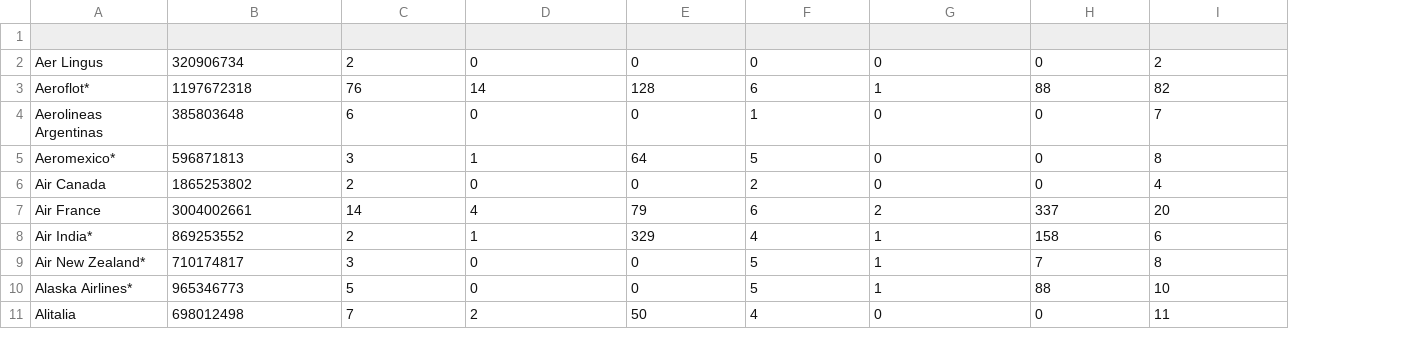
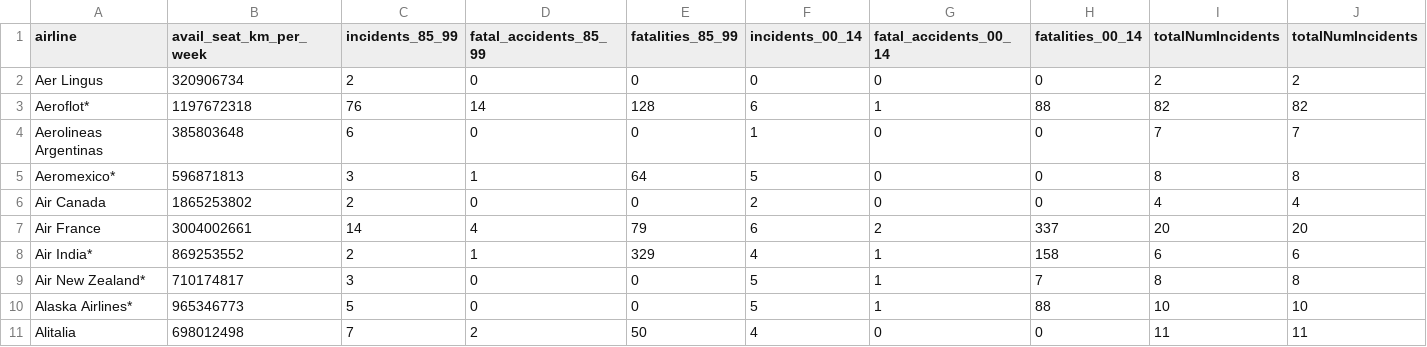
Before and after one commit to AmmarHatiya/Airline-Data-Processing, a CSV file: app/bin/main/sample.csv, drawn as a sheet; only a part is shown; the diff names each change by its address in the sheet, - before the commit and + after, or states it on an @@ line.

Commit message:
Calculated avg incidents for each timeperiod and generated xml files

```diff
--- a/app/bin/main/sample.csv
+++ b/app/bin/main/sample.csv
+column J (totalNumIncidents), rows 2-11: 2 | 82 | 7 | 8 | 4 | 20 | 6 | 8 | 10 | 11
-row 1: (empty)
+row 1: airline | avail_seat_km_per_week | incidents_85_99 | fatal_accidents_85_99 | fatalities_85_99 | incidents_00_14 | fatal_accidents_00_14 | fatalities_00_14 | totalNumIncidents | totalNumIncidents
```
Also changed, not shown: app/bin/main/airline_safety.csv, app/src/main/resources/airline_safety.csv, 7 other files.
